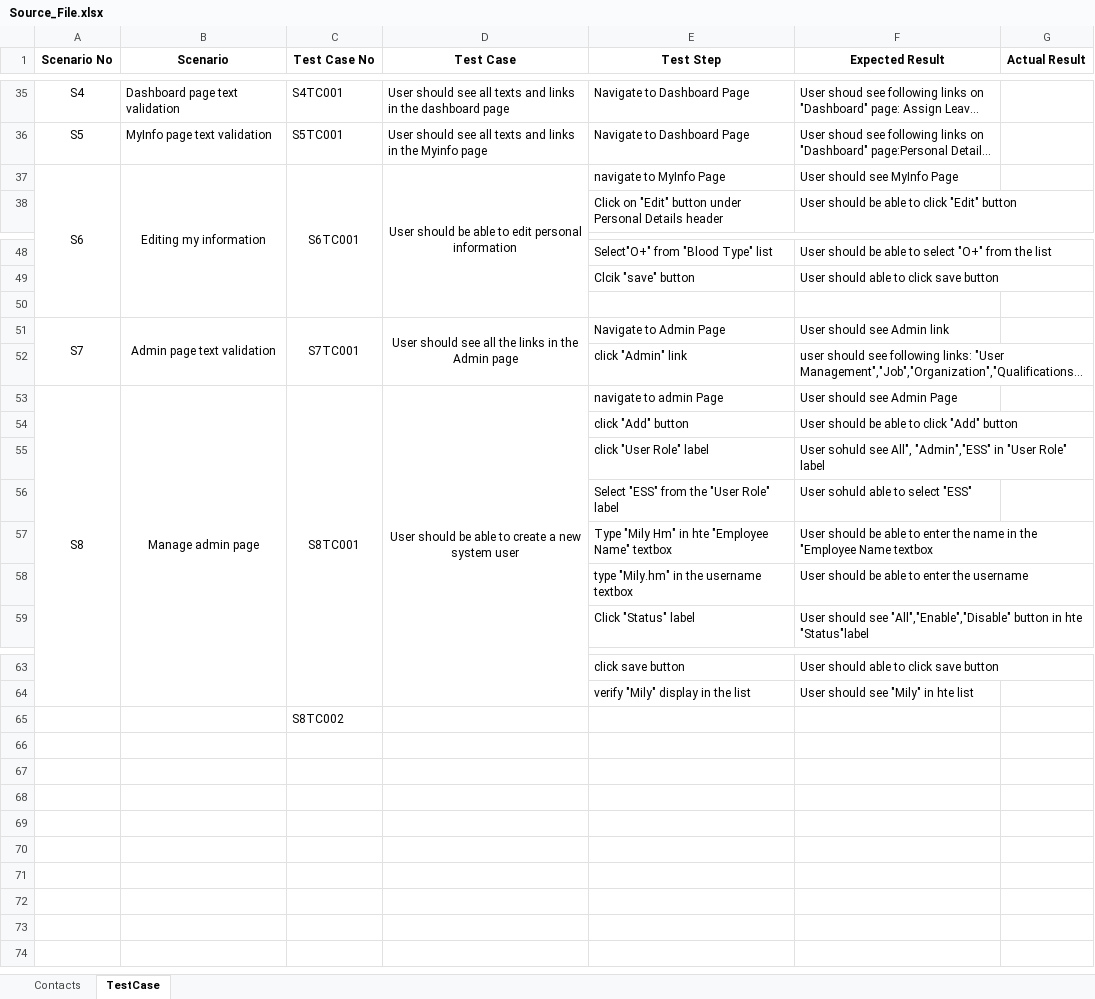
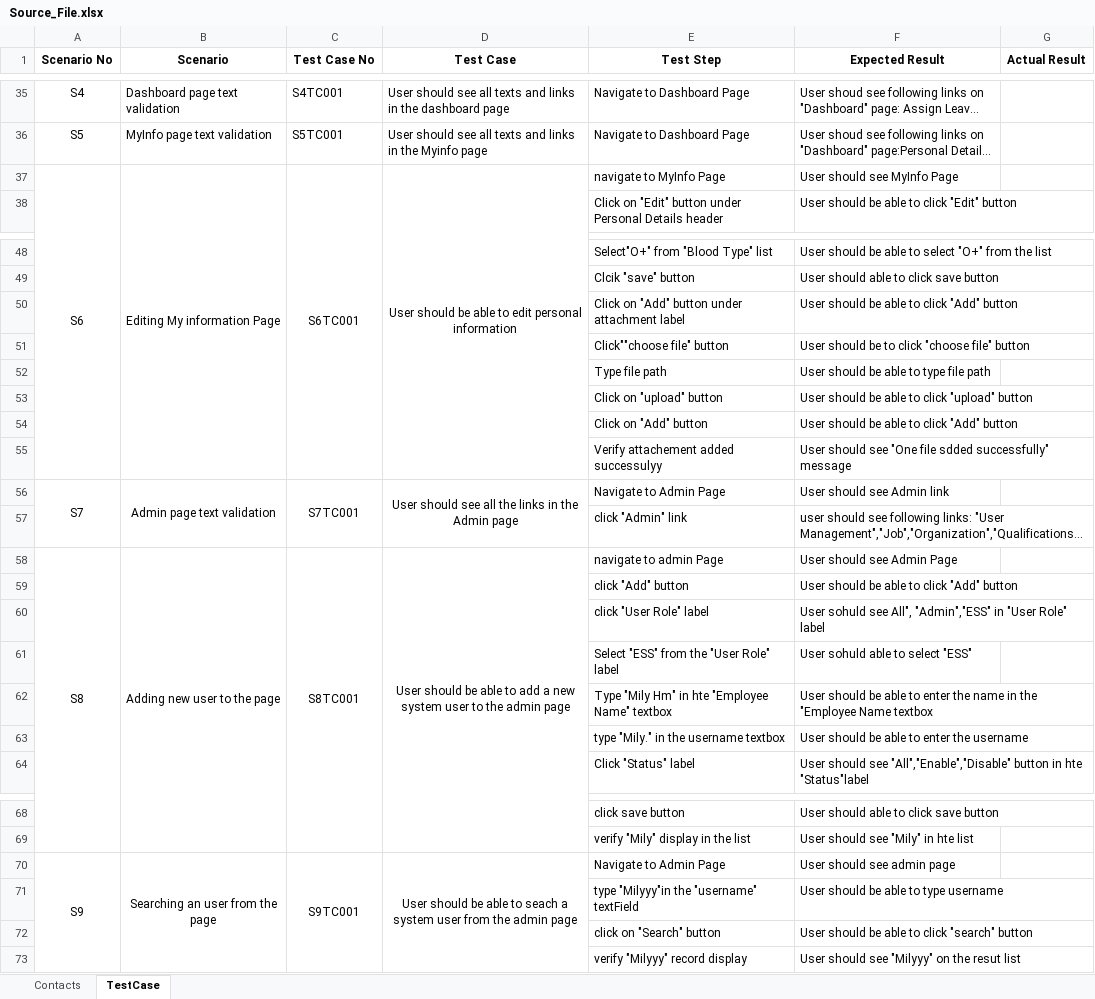
Before and after one commit to miliguli/javaproject, an Excel workbook: src/main/java/org/example/data/Source_File.xlsx, sheet TestCase, drawn as a sheet; only a part is shown, gaps mark what is left out; long unchanged cells end in …; values as stored, in another font and other column widths than the file's, no borders; removed rows and columns are numbered as before the commit, all else as after; the diff names each change by its address in the sheet, - before the commit and + after, or states it on an @@ line.

Commit message:
Source file added

```diff
--- a/src/main/java/org/example/data/Source_File.xlsx (sheet TestCase)
+++ b/src/main/java/org/example/data/Source_File.xlsx (sheet TestCase)
-B37 (Scenario): Editing my information
+B37 (Scenario): Editing My information Page
-row 50: (empty)
+row 50:  |  |  |  | Click on "Add" button under attachment label | User should be able to click "Add" button
+row 51:  |  |  |  | Click""choose file" button | User should be to click "choose file" button
+row 52:  |  |  |  | Type file path | User should be able to type file path
+row 53:  |  |  |  | Click on "upload" button | User should be able to click "upload" button
+row 54:  |  |  |  | Click on "Add" button | User should be able to click "Add" button
+row 55:  |  |  |  | Verify attachement added successulyy | User should see "One file sdded successfully" message
-B58 (Scenario): Manage admin page
+B58 (Scenario): Adding new user to the page
-D58 (Test Case): …able to create a new system user
+D58 (Test Case): …able to add a new system user to the admin page
-E63 (Test Step): type "Mily.hm" in the username textbox
+E63 (Test Step): type "Mily." in the username textbox
-row 65:  |  | S8TC002
+row 70: S9 | Searching an user from the page | S9TC001 | User should be able to seach a system user from the admin page | Navigate to Admin Page | User should see admin page
+row 71:  |  |  |  | type "Milyyy"in the "username" textField | User should be able to type username
+row 72:  |  |  |  | click on "Search" button | User should be able to click "search" button
+row 73:  |  |  |  | verify "Milyyy" record display | User should see "Milyyy" on the resut list
```
Also changed, not shown: 1 other file.
